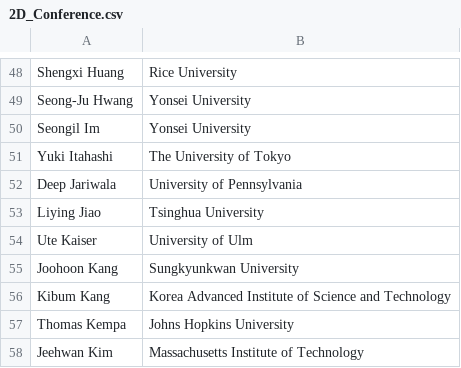
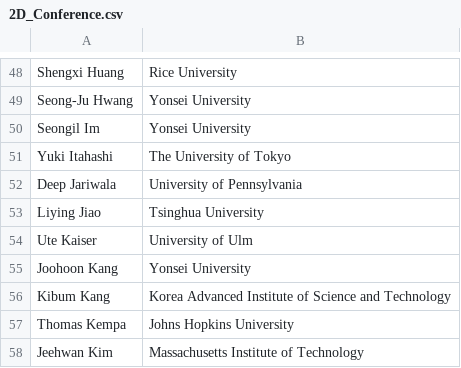
Before and after one commit to 0Hughman0/tmd_conference, a CSV file: tmd_conference/_data/2D_Conference.csv, drawn as a sheet; only a part is shown, gaps mark what is left out.

Commit message:
Update 2D_Conference.csv

```diff
--- a/tmd_conference/_data/2D_Conference.csv
+++ b/tmd_conference/_data/2D_Conference.csv
@@ -54,3 +54,3 @@ Liying Jiao,Tsinghua University
 Ute Kaiser,University of Ulm
-Joohoon Kang,Sungkyunkwan University
+Joohoon Kang,Yonsei University
 Kibum Kang,Korea Advanced Institute of Science and Technology
```
